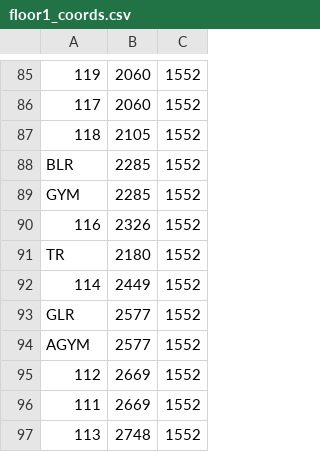
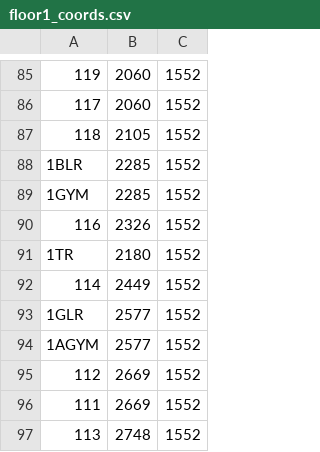
Before and after one commit to qscgy/Blair-Walks, a CSV file: Blair Walks/floor1_coords.csv, drawn as a sheet; only a part is shown, gaps mark what is left out; the diff covers the shown part only; the diff names each change by its address in the sheet, - before the commit and + after, or states it on an @@ line.

```diff
--- a/Blair Walks/floor1_coords.csv
+++ b/Blair Walks/floor1_coords.csv
-A88: BLR
+A88: 1BLR
-A89: GYM
+A89: 1GYM
-A91: TR
+A91: 1TR
-A93: GLR
+A93: 1GLR
-A94: AGYM
+A94: 1AGYM
```
Also changed, not shown: 20 edited cells elsewhere in this file, Blair Walks/JUNCTIONS_TEST.csv, 4 other files.
